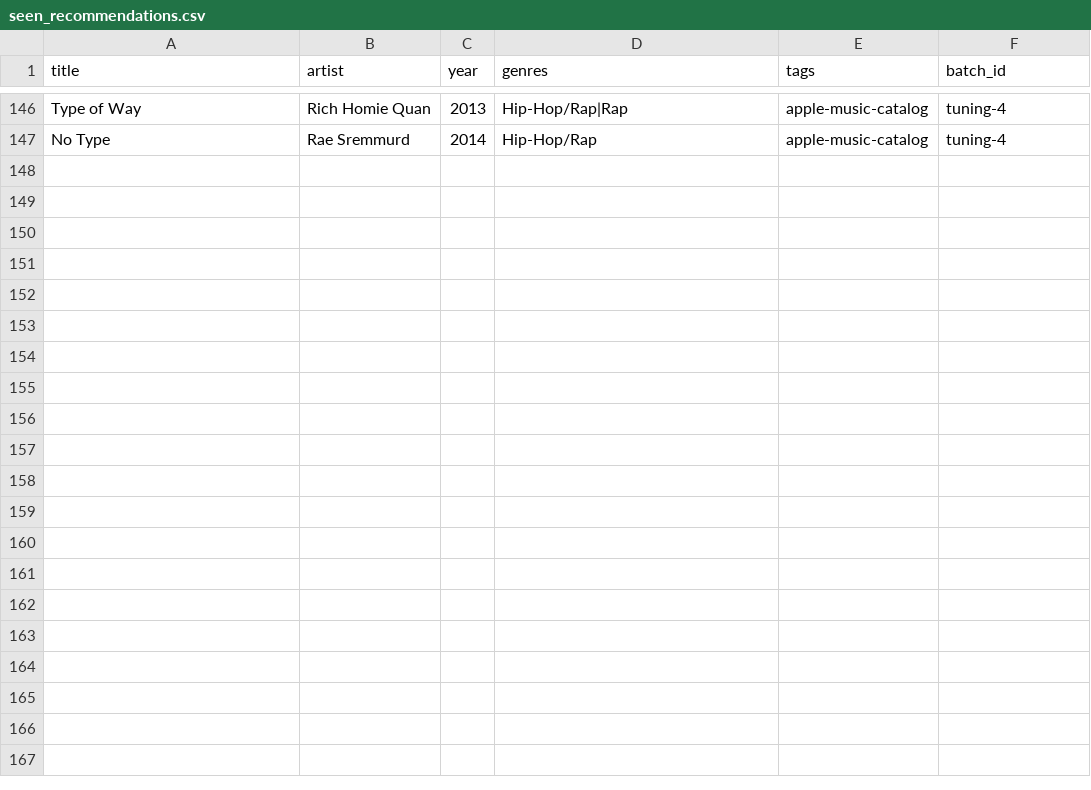
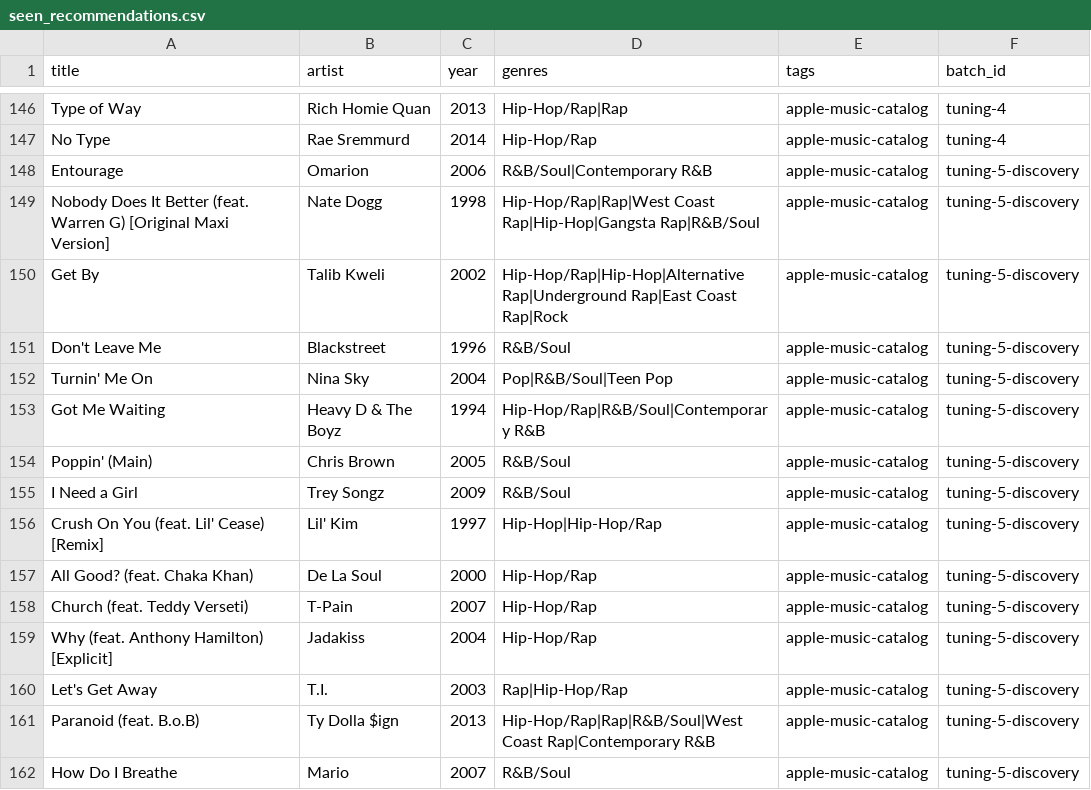
Before and after one commit to 79cbd8hmgj-wq/Evan-s-Found-Music, a CSV file: data/seen_recommendations.csv, drawn as a sheet; only a part is shown, gaps mark what is left out.

Commit message:
tuning: record discovery batch 5 exposure

```diff
--- a/data/seen_recommendations.csv
+++ b/data/seen_recommendations.csv
@@ -147 +147,16 @@ Type of Way,Rich Homie Quan,2013,Hip-Hop/Rap|Rap,apple-music-catalog,tuning-4
 No Type,Rae Sremmurd,2014,Hip-Hop/Rap,apple-music-catalog,tuning-4
+Entourage,Omarion,2006,R&B/Soul|Contemporary R&B,apple-music-catalog,tuning-5-discovery
+Nobody Does It Better (feat. Warren G) [Original Maxi Version],Nate Dogg,1998,Hip-Hop/Rap|Rap|West Coast Rap|Hip-Hop|Gangsta Rap|R&B/Soul,apple-music-catalog,tuning-5-discovery
+Get By,Talib Kweli,2002,Hip-Hop/Rap|Hip-Hop|Alternative Rap|Underground Rap|East Coast Rap|Rock,apple-music-catalog,tuning-5-discovery
+Don't Leave Me,Blackstreet,1996,R&B/Soul,apple-music-catalog,tuning-5-discovery
+Turnin' Me On,Nina Sky,2004,Pop|R&B/Soul|Teen Pop,apple-music-catalog,tuning-5-discovery
+Got Me Waiting,Heavy D & The Boyz,1994,Hip-Hop/Rap|R&B/Soul|Contemporary R&B,apple-music-catalog,tuning-5-discovery
+Poppin' (Main),Chris Brown,2005,R&B/Soul,apple-music-catalog,tuning-5-discovery
+I Need a Girl,Trey Songz,2009,R&B/Soul,apple-music-catalog,tuning-5-discovery
+Crush On You (feat. Lil' Cease) [Remix],Lil' Kim,1997,Hip-Hop|Hip-Hop/Rap,apple-music-catalog,tuning-5-discovery
+All Good? (feat. Chaka Khan),De La Soul,2000,Hip-Hop/Rap,apple-music-catalog,tuning-5-discovery
+Church (feat. Teddy Verseti),T-Pain,2007,Hip-Hop/Rap,apple-music-catalog,tuning-5-discovery
+Why (feat. Anthony Hamilton) [Explicit],Jadakiss,2004,Hip-Hop/Rap,apple-music-catalog,tuning-5-discovery
+Let's Get Away,T.I.,2003,Rap|Hip-Hop/Rap,apple-music-catalog,tuning-5-discovery
+Paranoid (feat. B.o.B),Ty Dolla $ign,2013,Hip-Hop/Rap|Rap|R&B/Soul|West Coast Rap|Contemporary R&B,apple-music-catalog,tuning-5-discovery
+How Do I Breathe,Mario,2007,R&B/Soul,apple-music-catalog,tuning-5-discovery
```
